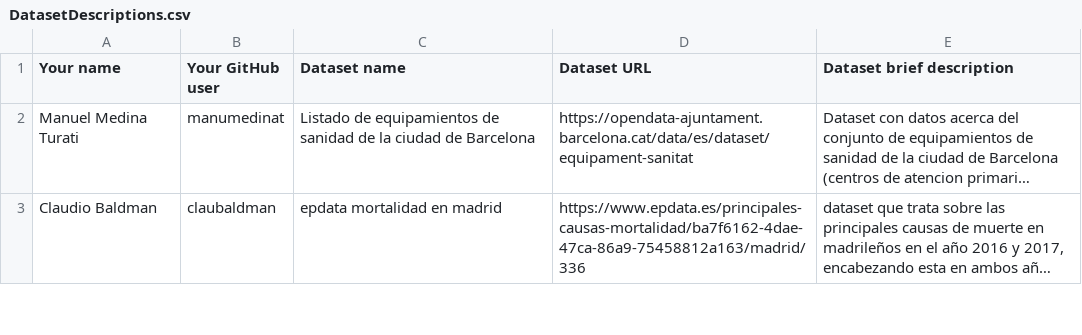
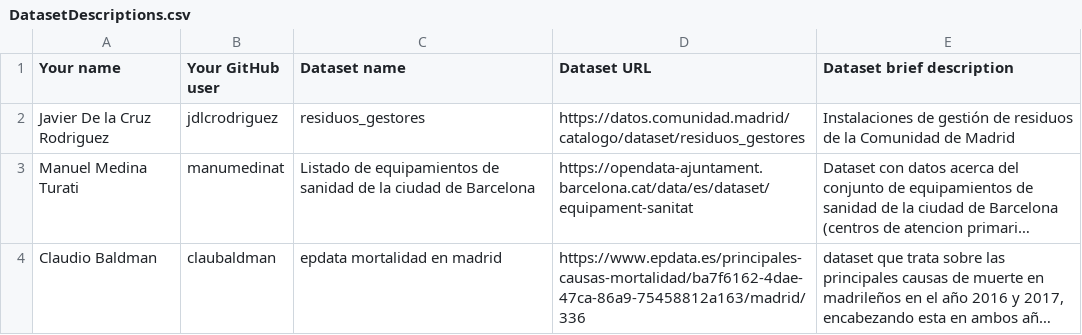
Before and after one commit to FacultadInformatica-LinkedData/Curso2019-2020, a CSV file: Assignment1/DatasetDescriptions.csv, drawn as a sheet; only a part is shown; long unchanged cells end in …; the diff names each change by its address in the sheet, - before the commit and + after, or states it on an @@ line.

Commit message:
Update DatasetDescriptions.csv

```diff
--- a/Assignment1/DatasetDescriptions.csv
+++ b/Assignment1/DatasetDescriptions.csv
+row 2: Javier De la Cruz Rodriguez | jdlcrodriguez | residuos_gestores | https://datos.comunidad.madrid/catalogo/dataset/residuos_gestores | Instalaciones de gestión de residuos de la Comunidad de Madrid
```
